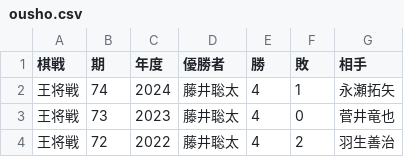
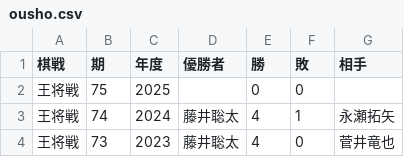
Before and after one commit to ulti-shogi/beta-open, a CSV file: ousho.csv, drawn as a sheet; only a part is shown; the shorter side is filled out with more unchanged rows; the diff names each change by its address in the sheet, - before the commit and + after, or states it on an @@ line.

```diff
--- a/ousho.csv
+++ b/ousho.csv
+row 2: 王将戦 | 75 | 2025 |  | 0 | 0
```
Also changed, not shown: kiou.csv.
